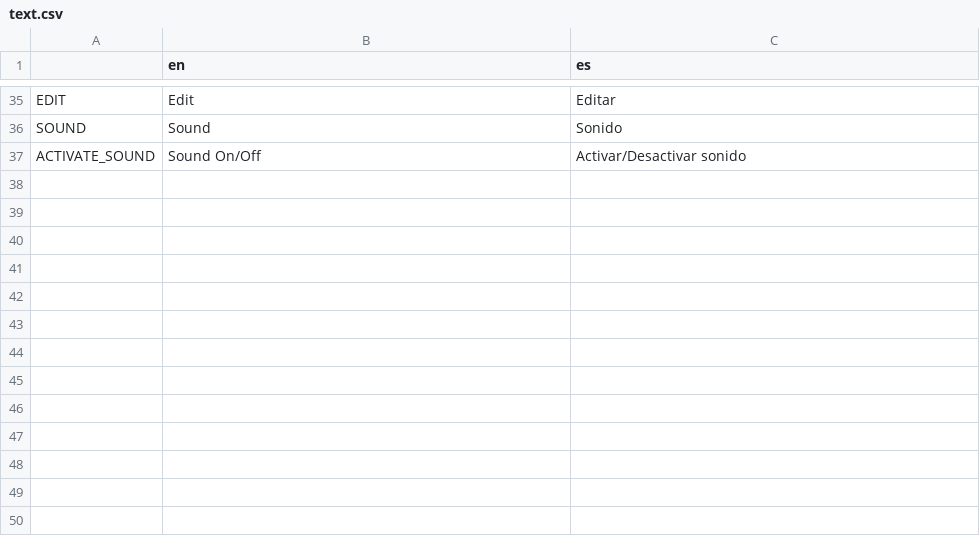
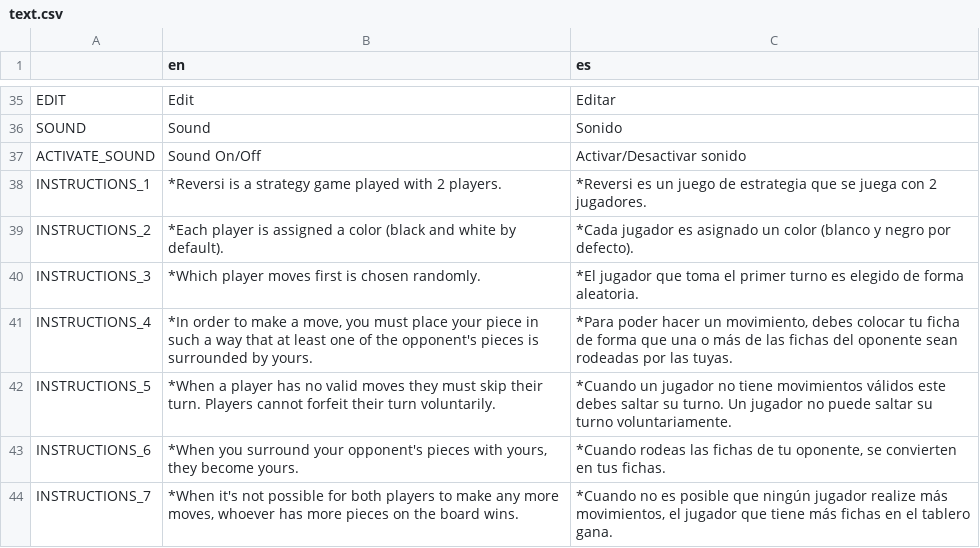
Before and after one commit to One-Liu/Reversi, a CSV file: resources/text.csv, drawn as a sheet; only a part is shown, gaps mark what is left out; the diff names each change by its address in the sheet, - before the commit and + after, or states it on an @@ line.

```diff
--- a/resources/text.csv
+++ b/resources/text.csv
+row 38: INSTRUCTIONS_1 | *Reversi is a strategy game played with 2 players. | *Reversi es un juego de estrategia que se juega con 2 jugadores.
+row 39: INSTRUCTIONS_2 | *Each player is assigned a color (black and white by default). | *Cada jugador es asignado un color (blanco y negro por defecto).
+row 40: INSTRUCTIONS_3 | *Which player moves first is chosen randomly. | *El jugador que toma el primer turno es elegido de forma aleatoria.
+row 41: INSTRUCTIONS_4 | *In order to make a move, you must place your piece in such a way that at least one of the opponent's pieces is surrounded by yours. | *Para poder hacer un movimiento, debes colocar tu ficha de forma que una o más de las fichas del oponente sean rodeadas por las tuyas.
+row 42: INSTRUCTIONS_5 | *When a player has no valid moves they must skip their turn. Players cannot forfeit their turn voluntarily. | *Cuando un jugador no tiene movimientos válidos este debes saltar su turno. Un jugador no puede saltar su turno voluntariamente.
+row 43: INSTRUCTIONS_6 | *When you surround your opponent's pieces with yours, they become yours. | *Cuando rodeas las fichas de tu oponente, se convierten en tus fichas.
+row 44: INSTRUCTIONS_7 | *When it's not possible for both players to make any more moves, whoever has more pieces on the board wins. | *Cuando no es posible que ningún jugador realize más movimientos, el jugador que tiene más fichas en el tablero gana.
```
Also changed, not shown: 5 other files.
